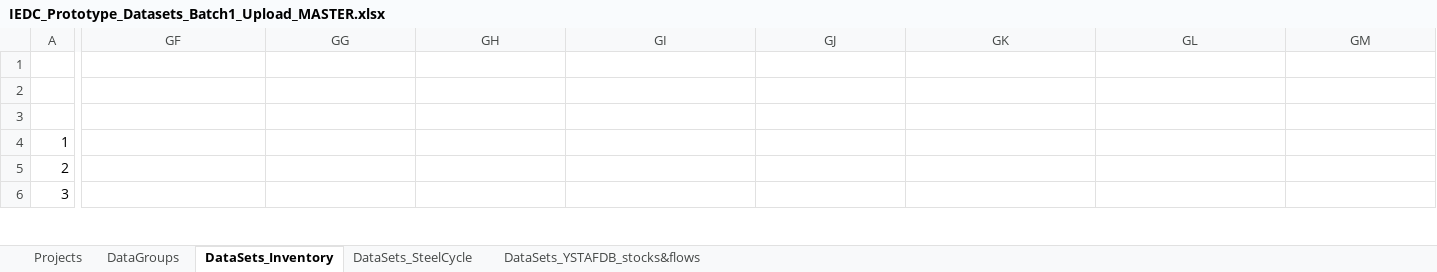
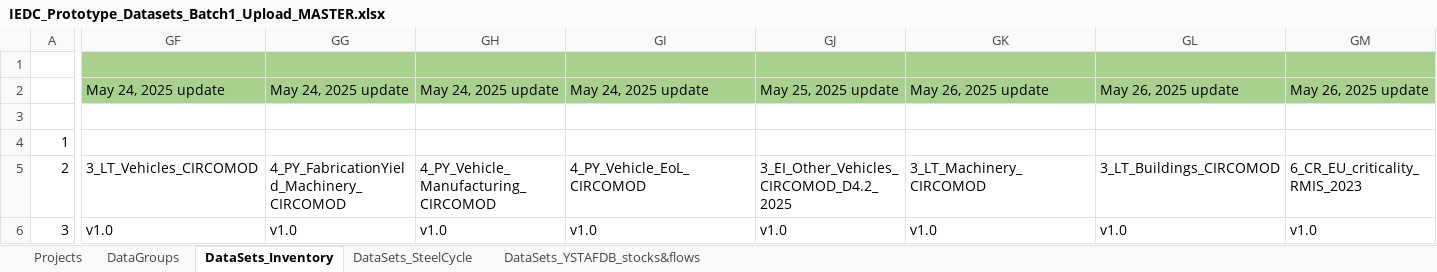
Before and after one commit to IndEcol/IE_data_commons, an Excel workbook: IEDC_content_fill/IEDC_Prototype_Datasets_Batch1_Upload_MASTER.xlsx, sheet DataSets_Inventory, drawn as a sheet; only a part is shown, gaps mark what is left out; values as stored, in another font and other column widths than the file's, no borders; the diff covers the shown part only; the diff names each change by its address in the sheet, - before the commit and + after, or states it on an @@ line.

```diff
--- a/IEDC_content_fill/IEDC_Prototype_Datasets_Batch1_Upload_MASTER.xlsx (sheet DataSets_Inventory)
+++ b/IEDC_content_fill/IEDC_Prototype_Datasets_Batch1_Upload_MASTER.xlsx (sheet DataSets_Inventory)
-GF1:GM2 fill: none
+GF1:GM2 fill: #A9D18E
-GF2: (empty)
+GF2: May 24, 2025 update
-GG2: (empty)
+GG2: May 24, 2025 update
-GH2: (empty)
+GH2: May 24, 2025 update
-GI2: (empty)
+GI2: May 24, 2025 update
-GJ2: (empty)
+GJ2: May 25, 2025 update
-GK2: (empty)
+GK2: May 26, 2025 update
-GL2: (empty)
+GL2: May 26, 2025 update
-GM2: (empty)
+GM2: May 26, 2025 update
-GF5: (empty)
+GF5: 3_LT_Vehicles_CIRCOMOD
-GG5: (empty)
+GG5: 4_PY_FabricationYield_Machinery_CIRCOMOD
-GH5: (empty)
+GH5: 4_PY_Vehicle_Manufacturing_CIRCOMOD
-GI5: (empty)
+GI5: 4_PY_Vehicle_EoL_CIRCOMOD
-GJ5: (empty)
+GJ5: 3_EI_Other_Vehicles_CIRCOMOD_D4.2_2025
-GK5: (empty)
+GK5: 3_LT_Machinery_CIRCOMOD
-GL5: (empty)
+GL5: 3_LT_Buildings_CIRCOMOD
-GM5: (empty)
+GM5: 6_CR_EU_criticality_RMIS_2023
-GF6: (empty)
+GF6: v1.0
-GG6: (empty)
+GG6: v1.0
-GH6: (empty)
+GH6: v1.0
-GI6: (empty)
+GI6: v1.0
-GJ6: (empty)
+GJ6: v1.0
-GK6: (empty)
+GK6: v1.0
-GL6: (empty)
+GL6: v1.0
-GM6: (empty)
+GM6: v1.0
```
Also changed, not shown: 542 edited cells and cell formats elsewhere in this sheet, IEDC_queries/IEDC_advanced_search_lookupvalues_vMay2025.xlsx, IEDC_queries/IEDC_product_material_search_vMay2025.xlsx, 7 other files.
